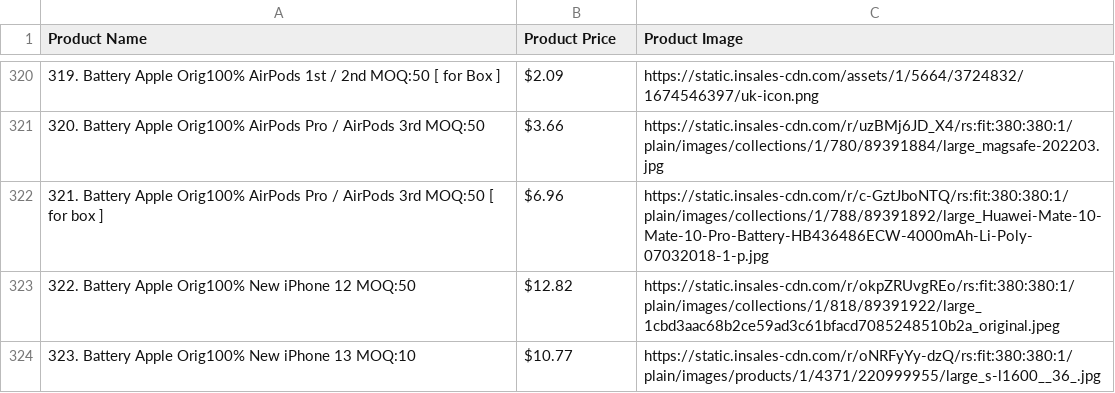
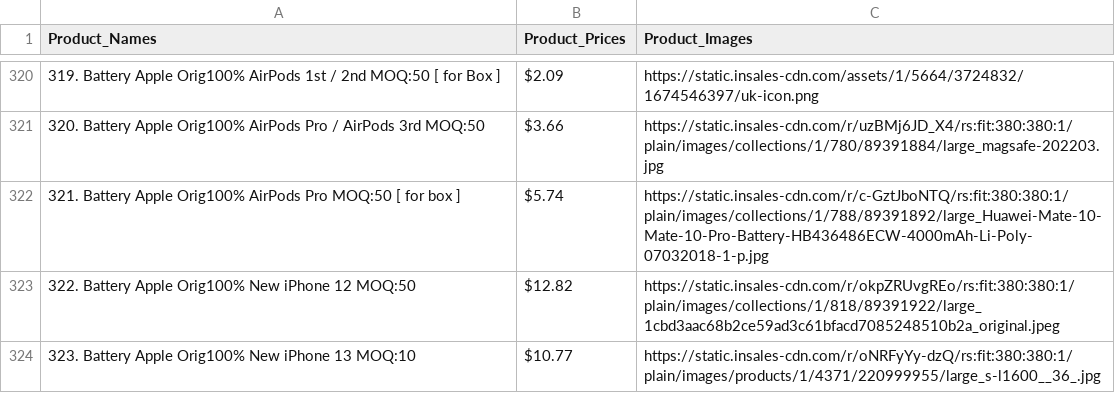
Before and after one commit to youngspeculator/webscraper, a CSV file: web_scraper/Batteries.csv (was web_scraper/Assorted_Parts/Batteries.csv), drawn as a sheet; only a part is shown, gaps mark what is left out; the diff names each change by its address in the sheet, - before the commit and + after, or states it on an @@ line.

```diff
--- a/web_scraper/Assorted_Parts/Batteries.csv
+++ b/web_scraper/Batteries.csv
-A1: Product Name
+A1: Product_Names
-B1: Product Price
+B1: Product_Prices
-C1: Product Image
+C1: Product_Images
-A322 (Product_Names): …AirPods Pro / AirPods 3rd MOQ:50 […
+A322 (Product_Names): …AirPods Pro MOQ:50 […
-B322 (Product_Prices): $6.96
+B322 (Product_Prices): $5.74
```
Also changed, not shown: web_scraper/Accessories-for-Humans.csv, web_scraper/Mobile-Phone-Spare-Parts/Housing.csv, 48 other files.
